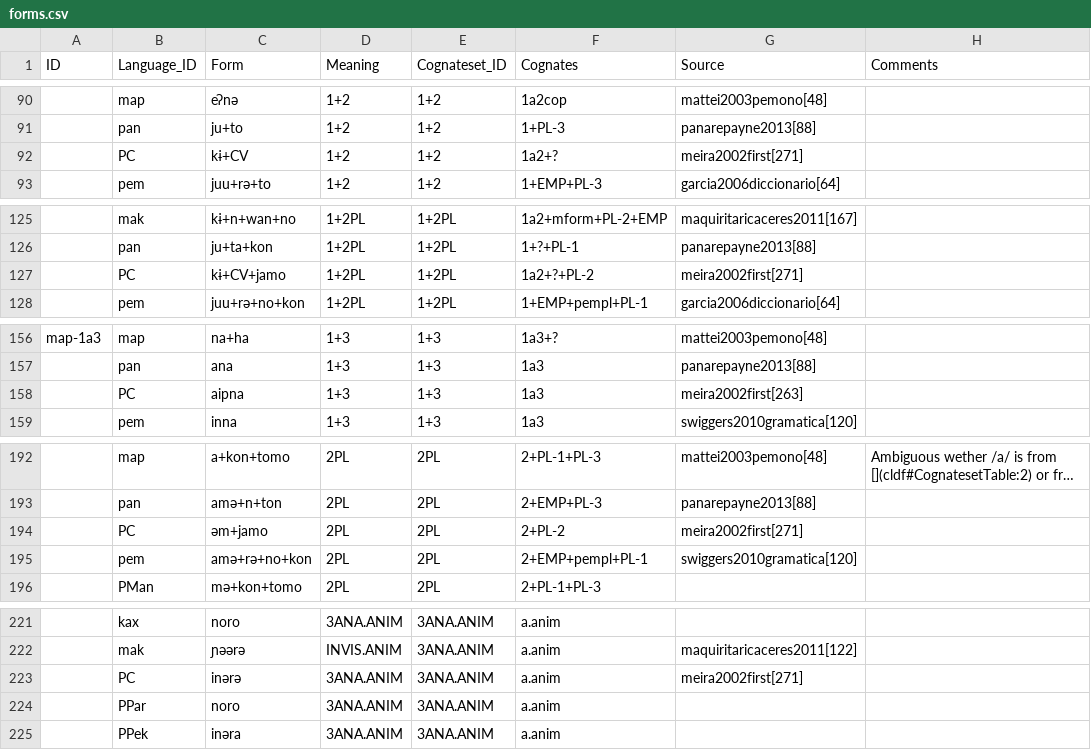
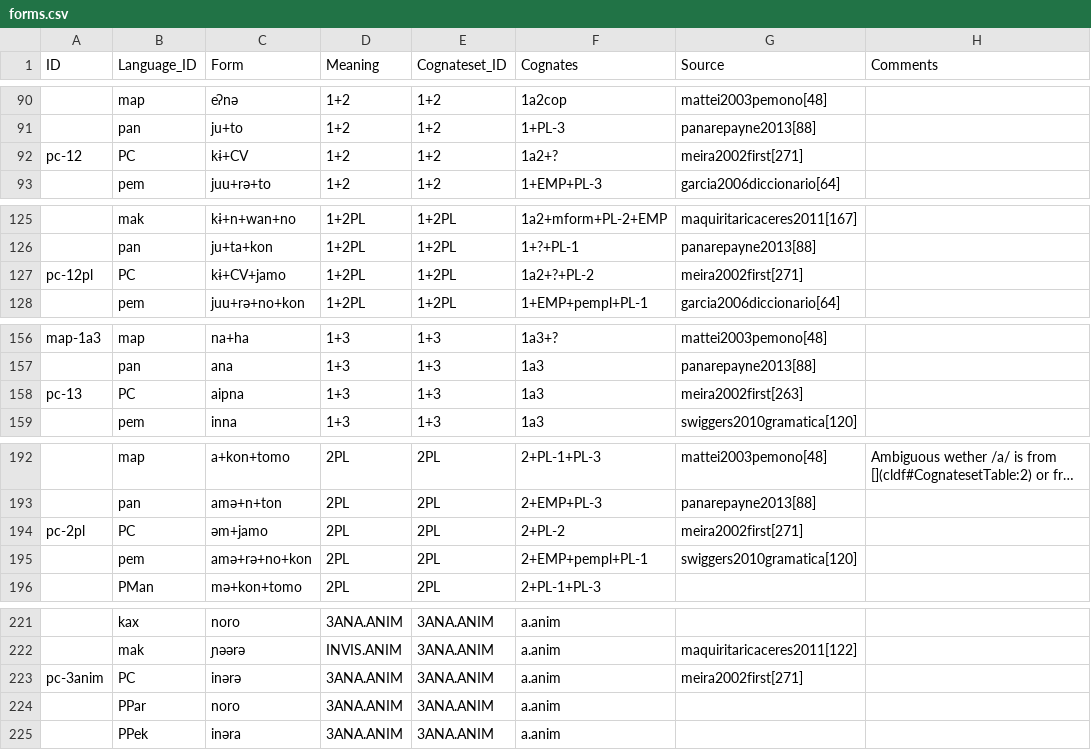
Before and after one commit to fmatter/cariban_pronouns, a CSV file: data/raw/forms.csv, drawn as a sheet; only a part is shown, gaps mark what is left out; long unchanged cells end in …; the diff covers the shown part only; the diff names each change by its address in the sheet, - before the commit and + after, or states it on an @@ line.

```diff
--- a/data/raw/forms.csv
+++ b/data/raw/forms.csv
-A92 (ID): (empty)
+A92 (ID): pc-12
-A127 (ID): (empty)
+A127 (ID): pc-12pl
-A158 (ID): (empty)
+A158 (ID): pc-13
-A194 (ID): (empty)
+A194 (ID): pc-2pl
-A223 (ID): (empty)
+A223 (ID): pc-3anim
```
Also changed, not shown: 2 added rows, 1 removed row and 11 edited cells elsewhere in this file, data/cldf/cognates.csv, data/cldf/forms.csv, 23 other files.
